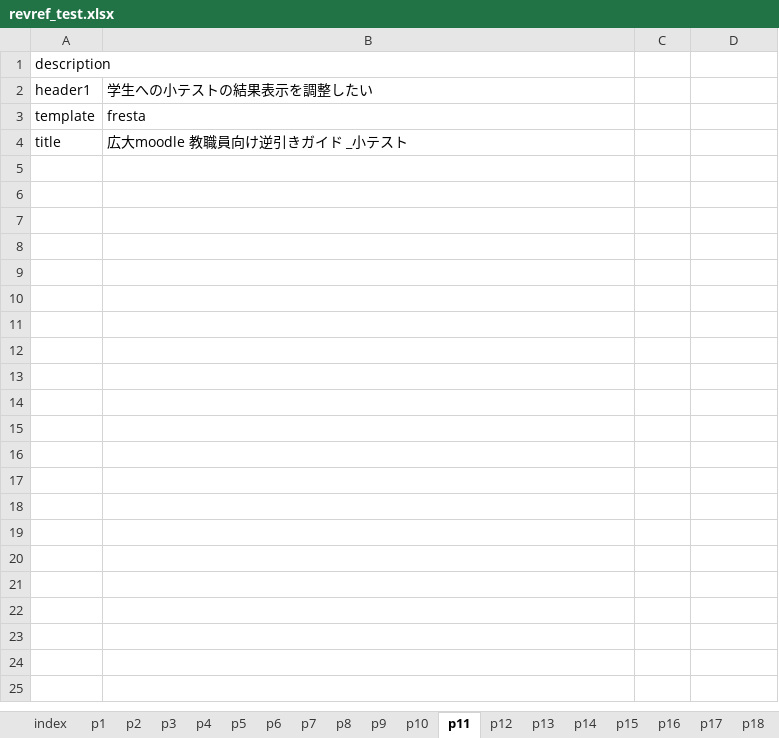
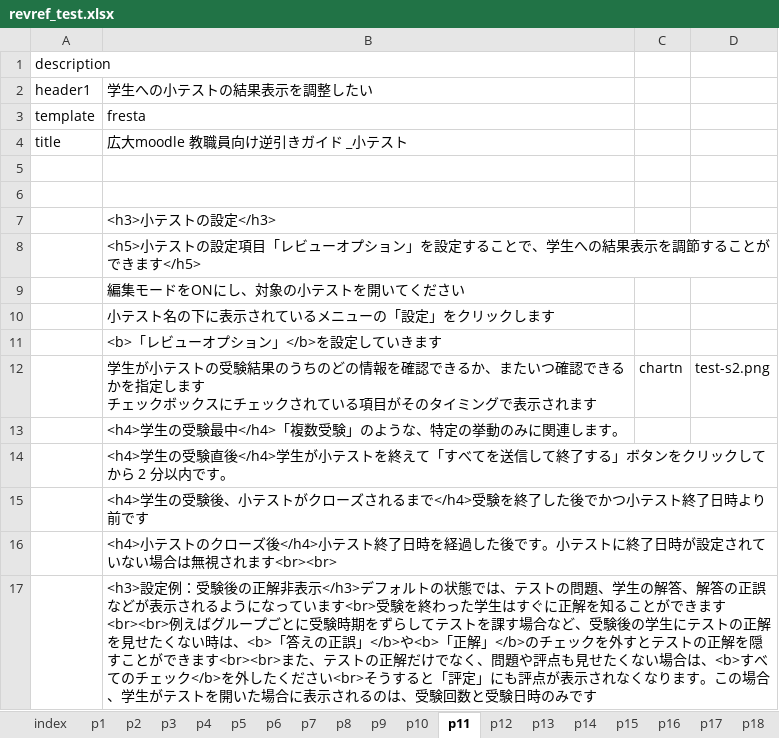
Before and after one commit to imc-lms-adm/support-vle-man, an Excel workbook: revref_test.xlsx, sheet p11, drawn as a sheet; values as stored, in another font and other column widths than the file's, no borders; ↵ is a line break in a cell; the diff names each change by its address in the sheet, - before the commit and + after, or states it on an @@ line.

```diff
--- a/revref_test.xlsx (sheet p11)
+++ b/revref_test.xlsx (sheet p11)
+row 5: (empty)
+row 6: (empty)
+row 7:  | <h3>小テストの設定</h3>
+row 8:  | <h5>小テストの設定項目「レビューオプション」を設定することで、学生への結果表示を調節することができます</h5>
+row 9:  | 編集モードをONにし、対象の小テストを開いてください
+row 10:  | 小テスト名の下に表示されているメニューの「設定」をクリックします
+row 11:  | <b>「レビューオプション」</b>を設定していきます
+row 12:  | 学生が小テストの受験結果のうちのどの情報を確認できるか、またいつ確認できるかを指定します ↵ チェックボックスにチェックされている項目がそのタイミングで表示されます | chartn | test-s2.png
+row 13:  | <h4>学生の受験最中</h4>「複数受験」のような、特定の挙動のみに関連します。
+row 14:  | <h4>学生の受験直後</h4>学生が小テストを終えて「すべてを送信して終了する」ボタンをクリックしてから 2 分以内です。
+row 15:  | <h4>学生の受験後、小テストがクローズされるまで</h4>受験を終了した後でかつ小テスト終了日時より前です
+row 16:  | <h4>小テストのクローズ後</h4>小テスト終了日時を経過した後です。小テストに終了日時が設定されていない場合は無視されます<br><br>
+row 17:  | <h3>設定例：受験後の正解非表示</h3>デフォルトの状態では、テストの問題、学生の解答、解答の正誤などが表示されるようになっています<br>受験を終わった学生はすぐに正解を知ることができます<br><br>例えばグループごとに受験時期をずらしてテストを課す場合など、受験後の学生にテストの正解を見せたくない時は、<b>「答えの正誤」</b>や<b>「正解」</b>のチェックを外すとテストの正解を隠すことができます<br><br>また、テストの正解だけでなく、問題や評点も見せたくない場合は、<b>すべてのチェック</b>を外したください<br>そうすると「評定」にも評点が表示されなくなります。この場合、学生がテストを開いた場合に表示されるのは、受験回数と受験日時のみです
```
Also changed, not shown: sheet p12, sheet p3, sheet p6, sheet p7, sheet p5, sheet p4, 3 more sheets.
